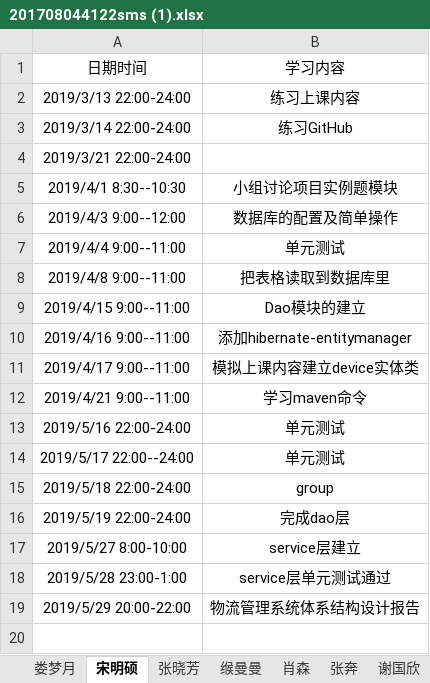
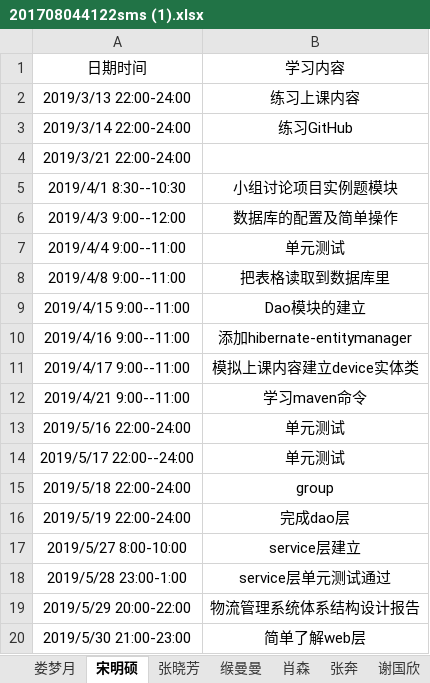
Before and after one commit to jspringlearn/J-learning, an Excel workbook: doc/小组log日志/201708044122sms (1).xlsx, sheet 宋明硕, drawn as a sheet; values as stored, in another font and other column widths than the file's, no borders; the diff names each change by its address in the sheet, - before the commit and + after, or states it on an @@ line.

```diff
--- a/doc/小组log日志/201708044122sms (1).xlsx (sheet 宋明硕)
+++ b/doc/小组log日志/201708044122sms (1).xlsx (sheet 宋明硕)
+row 20: 2019/5/30 21:00-23:00 | 简单了解web层
```
Also changed, not shown: 1 other file.
